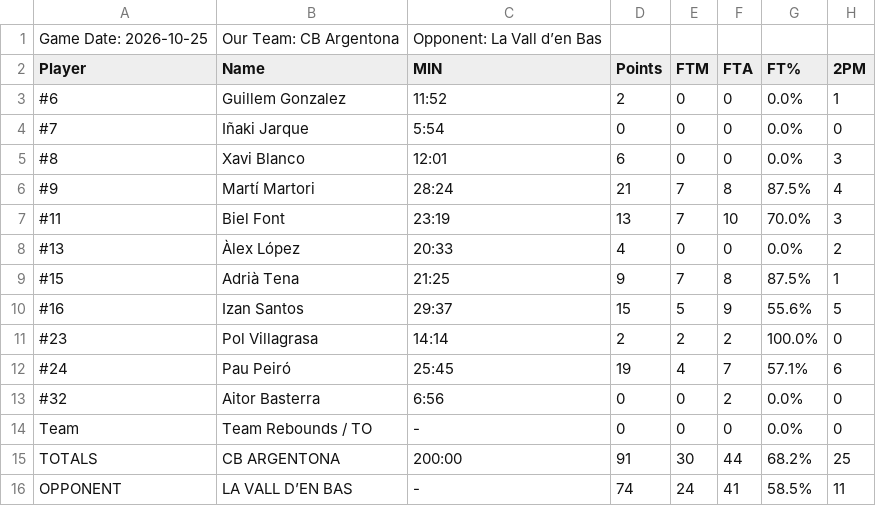
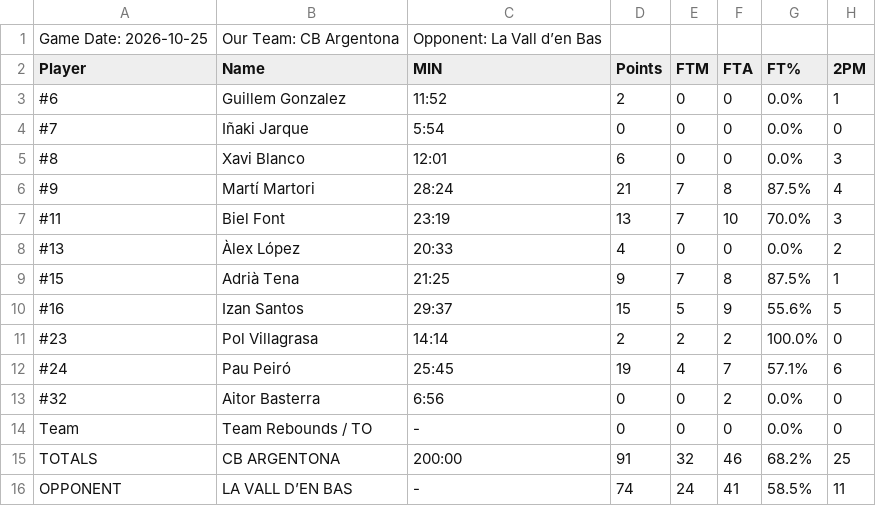
Before and after one commit to jeffreyabbot/copacat_jugadors, a CSV file: data/raw/Copa_Catalunya/2026_10_25_J5_Vall_d'en_Bas_CB_Argentona/CB_Argentona_vs_La_Vall_d_en_Bas_2026-10-25_Final_Q4_BoxScore.csv, drawn as a sheet; only a part is shown; the diff names each change by its address in the sheet, - before the commit and + after, or states it on an @@ line.

Commit message:
Update CB_Argentona_vs_La_Vall_d_en_Bas_2026-10-25_Final_Q4_BoxScore.csv

```diff
--- a/data/raw/Copa_Catalunya/2026_10_25_J5_Vall_d'en_Bas_CB_Argentona/CB_Argentona_vs_La_Vall_d_en_Bas_2026-10-25_Final_Q4_BoxScore.csv
+++ b/data/raw/Copa_Catalunya/2026_10_25_J5_Vall_d'en_Bas_CB_Argentona/CB_Argentona_vs_La_Vall_d_en_Bas_2026-10-25_Final_Q4_BoxScore.csv
-E15 (FTM): 30
+E15 (FTM): 32
-F15 (FTA): 44
+F15 (FTA): 46
```
